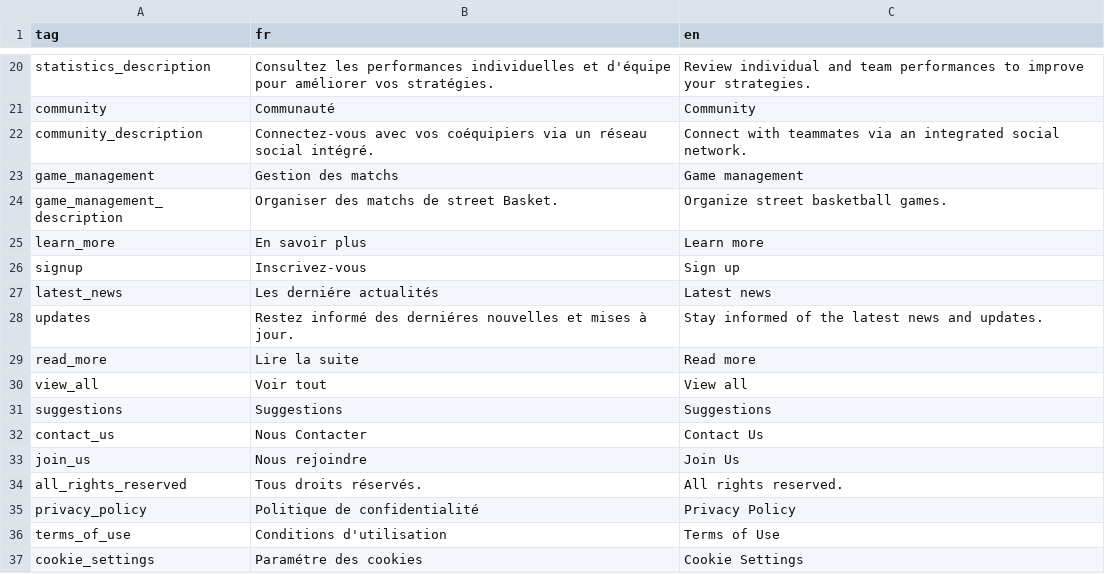
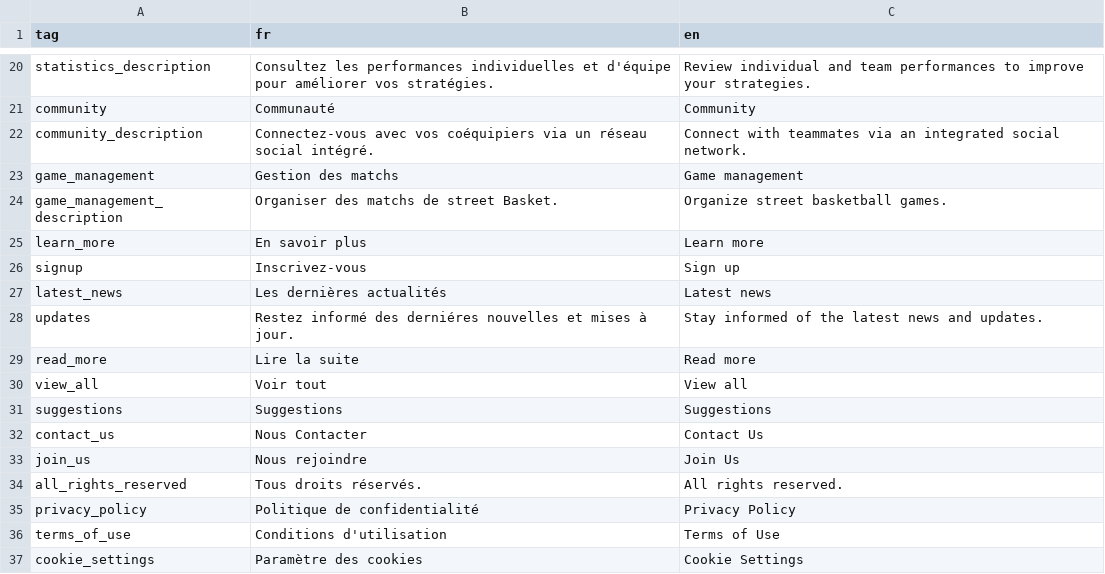
Before and after one commit to HoopHub-Project/HoopHub-Showcase, a CSV file: showcase/src/assets/translations.csv, drawn as a sheet; only a part is shown, gaps mark what is left out.

```diff
--- a/showcase/src/assets/translations.csv
+++ b/showcase/src/assets/translations.csv
@@ -26,3 +26,3 @@ learn_more;En savoir plus;Learn more
 signup;Inscrivez-vous;Sign up
-latest_news;Les derniére actualités;Latest news
+latest_news;Les dernières actualités;Latest news
 updates;Restez informé des derniéres nouvelles et mises à jour.;Stay informed of the latest news and updates.
@@ -36,2 +36,2 @@ privacy_policy;Politique de confidentialité;Privacy Policy
 terms_of_use;Conditions d'utilisation;Terms of Use
-cookie_settings;Paramétre des cookies;Cookie Settings
+cookie_settings;Paramètre des cookies;Cookie Settings
```
Also changed, not shown: 4 other files.
